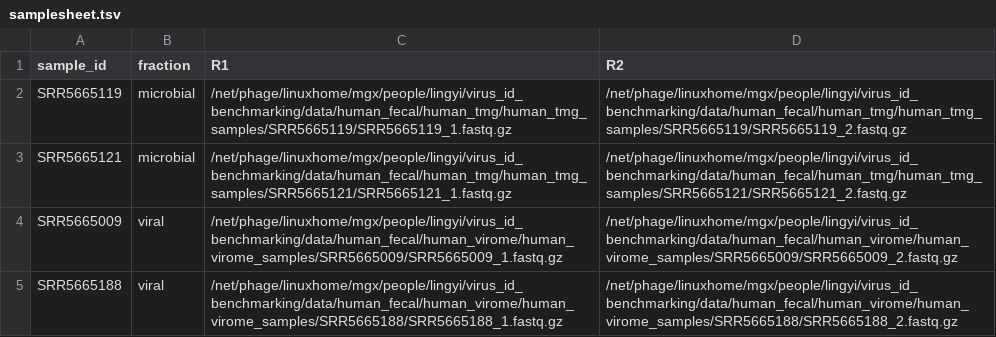
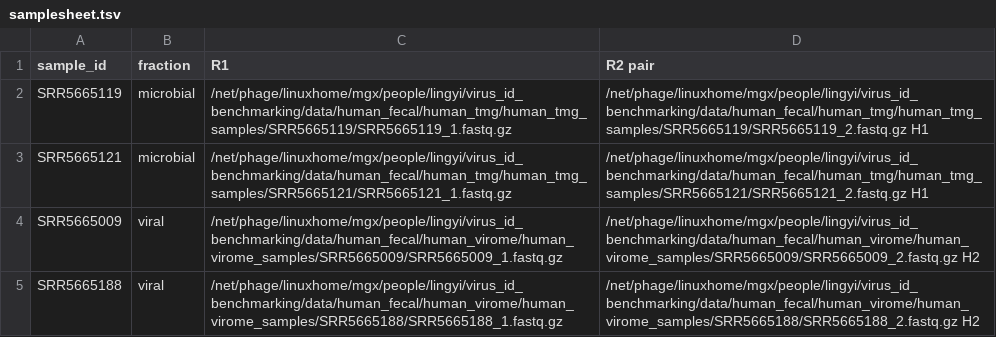
Before and after one commit to MGXlab/viral_ecology_pipeline, a TSV file: config/samplesheet.tsv, drawn as a sheet.

Commit message:
add pair column to samplesheet.tsv

```diff
--- a/config/samplesheet.tsv
+++ b/config/samplesheet.tsv
@@ -1,5 +1,5 @@
-sample_id	fraction	R1	R2
-SRR5665119	microbial	/net/phage/linuxhome/mgx/people/lingyi/virus_id_benchmarking/data/human_fecal/human_tmg/human_tmg_samples/SRR5665119/SRR5665119_1.fastq.gz	/net/phage/linuxhome/mgx/people/lingyi/virus_id_benchmarking/data/human_fecal/human_tmg/human_tmg_samples/SRR5665119/SRR5665119_2.fastq.gz
-SRR5665121	microbial	/net/phage/linuxhome/mgx/people/lingyi/virus_id_benchmarking/data/human_fecal/human_tmg/human_tmg_samples/SRR5665121/SRR5665121_1.fastq.gz	/net/phage/linuxhome/mgx/people/lingyi/virus_id_benchmarking/data/human_fecal/human_tmg/human_tmg_samples/SRR5665121/SRR5665121_2.fastq.gz
-SRR5665009	viral	/net/phage/linuxhome/mgx/people/lingyi/virus_id_benchmarking/data/human_fecal/human_virome/human_virome_samples/SRR5665009/SRR5665009_1.fastq.gz	/net/phage/linuxhome/mgx/people/lingyi/virus_id_benchmarking/data/human_fecal/human_virome/human_virome_samples/SRR5665009/SRR5665009_2.fastq.gz
-SRR5665188	viral	/net/phage/linuxhome/mgx/people/lingyi/virus_id_benchmarking/data/human_fecal/human_virome/human_virome_samples/SRR5665188/SRR5665188_1.fastq.gz	/net/phage/linuxhome/mgx/people/lingyi/virus_id_benchmarking/data/human_fecal/human_virome/human_virome_samples/SRR5665188/SRR5665188_2.fastq.gz
+sample_id	fraction	R1	R2  pair
+SRR5665119	microbial	/net/phage/linuxhome/mgx/people/lingyi/virus_id_benchmarking/data/human_fecal/human_tmg/human_tmg_samples/SRR5665119/SRR5665119_1.fastq.gz	/net/phage/linuxhome/mgx/people/lingyi/virus_id_benchmarking/data/human_fecal/human_tmg/human_tmg_samples/SRR5665119/SRR5665119_2.fastq.gz  H1
+SRR5665121	microbial	/net/phage/linuxhome/mgx/people/lingyi/virus_id_benchmarking/data/human_fecal/human_tmg/human_tmg_samples/SRR5665121/SRR5665121_1.fastq.gz	/net/phage/linuxhome/mgx/people/lingyi/virus_id_benchmarking/data/human_fecal/human_tmg/human_tmg_samples/SRR5665121/SRR5665121_2.fastq.gz  H1
+SRR5665009	viral	/net/phage/linuxhome/mgx/people/lingyi/virus_id_benchmarking/data/human_fecal/human_virome/human_virome_samples/SRR5665009/SRR5665009_1.fastq.gz	/net/phage/linuxhome/mgx/people/lingyi/virus_id_benchmarking/data/human_fecal/human_virome/human_virome_samples/SRR5665009/SRR5665009_2.fastq.gz  H2
+SRR5665188	viral	/net/phage/linuxhome/mgx/people/lingyi/virus_id_benchmarking/data/human_fecal/human_virome/human_virome_samples/SRR5665188/SRR5665188_1.fastq.gz	/net/phage/linuxhome/mgx/people/lingyi/virus_id_benchmarking/data/human_fecal/human_virome/human_virome_samples/SRR5665188/SRR5665188_2.fastq.gz  H2
```
